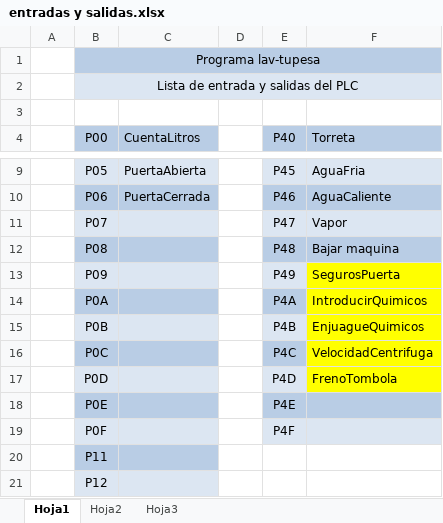
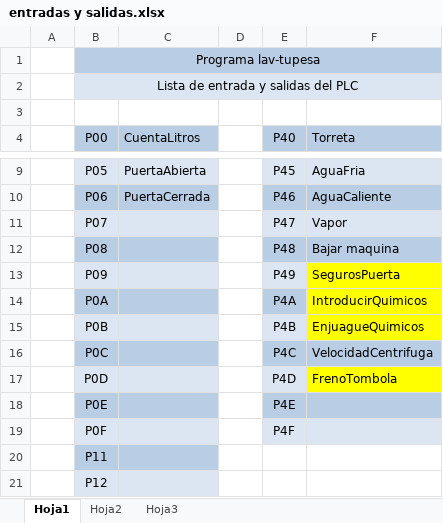
Before and after one commit to hhautomatizacion/lav-tupesa, an Excel workbook: Diagramas/entradas y salidas.xlsx, sheet Hoja1, drawn as a sheet; only a part is shown, gaps mark what is left out; values as stored, in another font and other column widths than the file's, no borders; the diff names each change by its address in the sheet, - before the commit and + after, or states it on an @@ line.

```diff
--- a/Diagramas/entradas y salidas.xlsx (sheet Hoja1)
+++ b/Diagramas/entradas y salidas.xlsx (sheet Hoja1)
-F16 fill: #FFFF00
+F16 fill: #B9CDE5
```
Also changed, not shown: Programas/estructura paso.xlsx, 3 other files.
